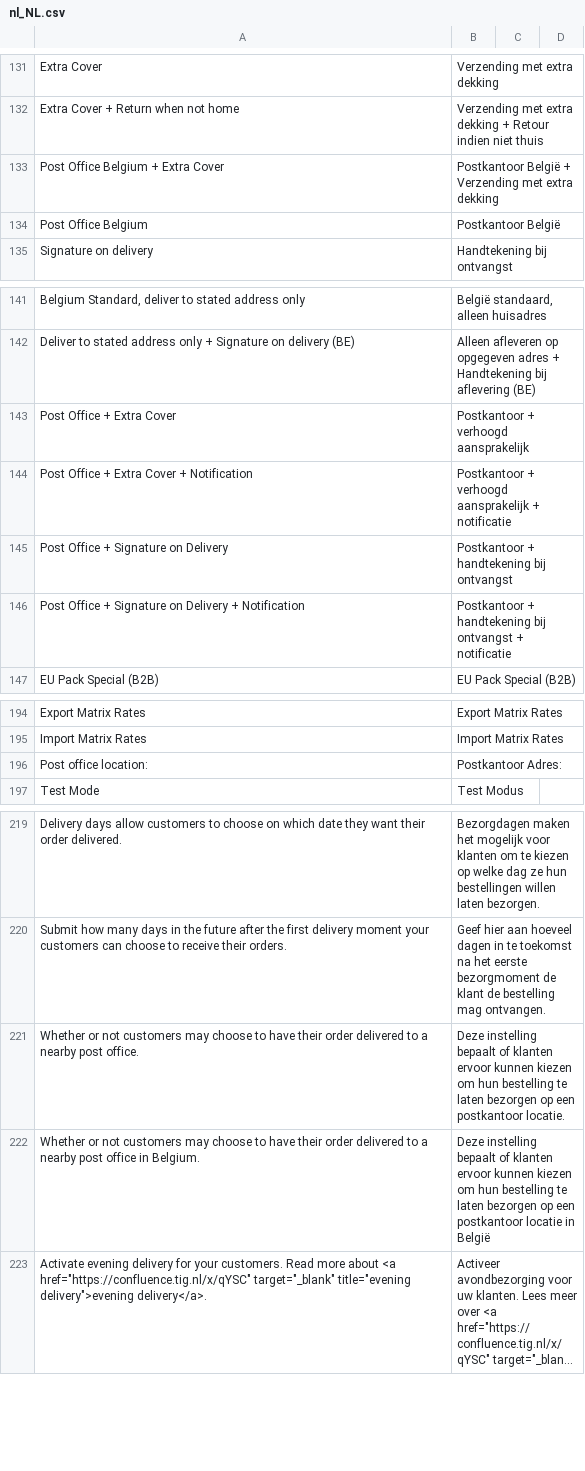
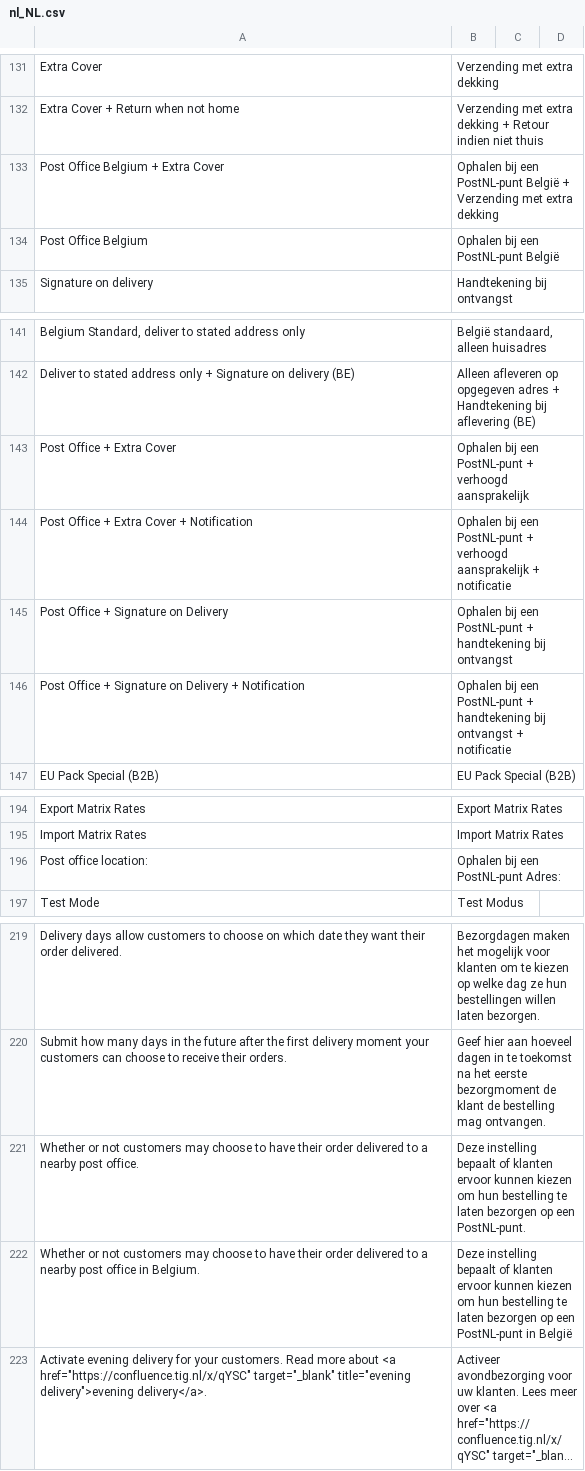
Before and after one commit to postnl/postnl-magento2, a CSV file: i18n/nl_NL.csv, drawn as a sheet; only a part is shown, gaps mark what is left out; long unchanged cells end in …; the diff names each change by its address in the sheet, - before the commit and + after, or states it on an @@ line.

Commit message:
Changed translation file - postkantoor to postnl-punt

```diff
--- a/i18n/nl_NL.csv
+++ b/i18n/nl_NL.csv
-B133: Postkantoor België +…
+B133: Ophalen bij een PostNL-punt België +…
-B134: Postkantoor België
+B134: Ophalen bij een PostNL-punt België
-B143: Postkantoor + verhoogd aansprakelijk
+B143: Ophalen bij een PostNL-punt + verhoogd aansprakelijk
-B144: Postkantoor + verhoogd…
+B144: Ophalen bij een PostNL-punt + verhoogd…
-B145: Postkantoor + handtekening…
+B145: Ophalen bij een PostNL-punt + handtekening…
-B146: Postkantoor + handtekening…
+B146: Ophalen bij een PostNL-punt + handtekening…
-B196: Postkantoor Adres:
+B196: Ophalen bij een PostNL-punt Adres:
-B221: …op een postkantoor locatie.
+B221: …op een PostNL-punt.
-B222: …op een postkantoor locatie in België
+B222: …op een PostNL-punt in België
```
